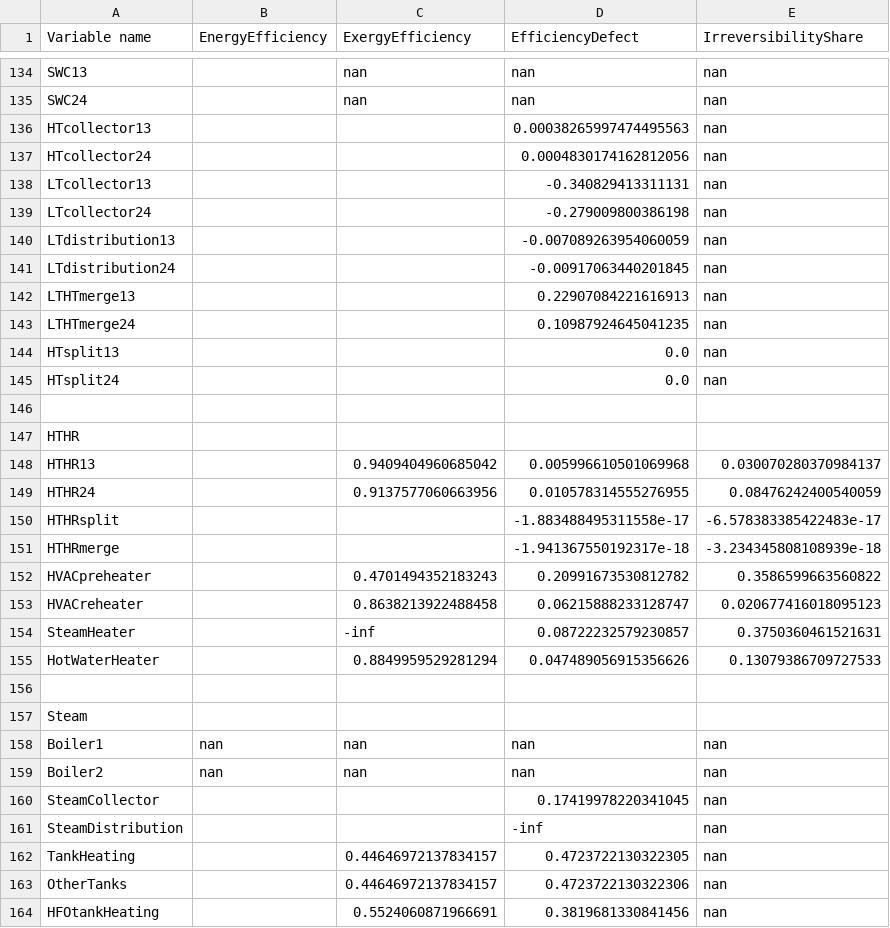
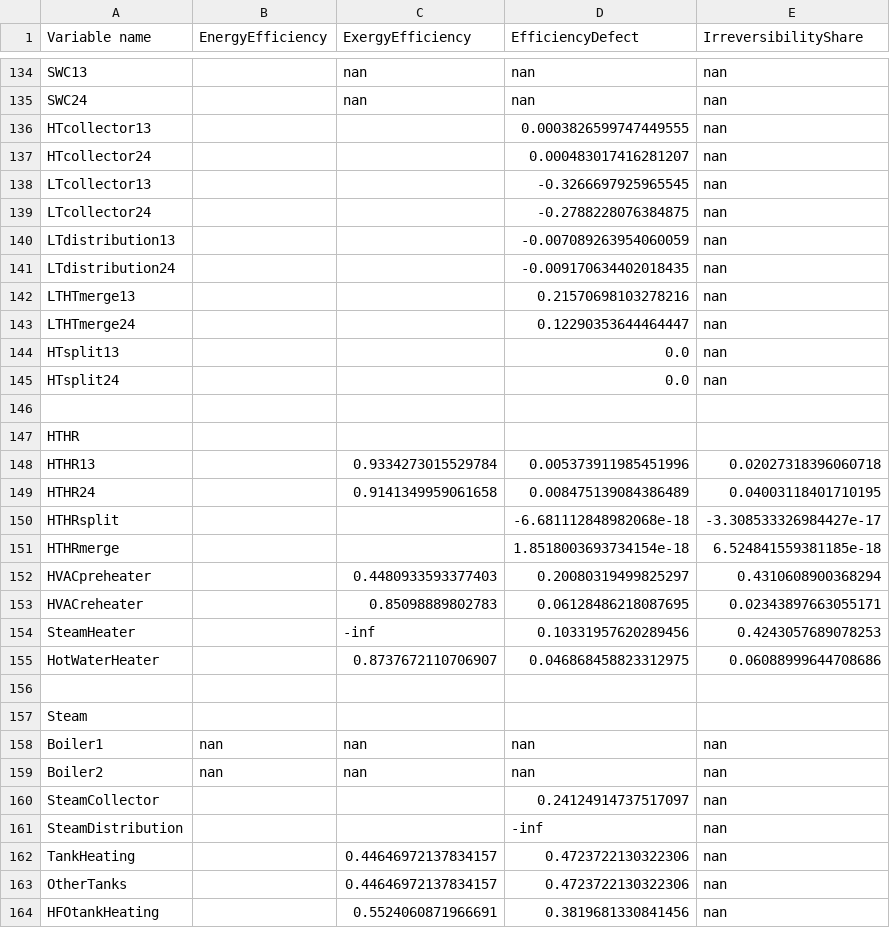
Before and after one commit to francescobaldi86/Ecos2015PaperExtension, a CSV file: Data_Process/aggregated_efficiencies.csv, drawn as a sheet; only a part is shown, gaps mark what is left out; the diff covers the shown part only.

```diff
--- a/Data_Process/aggregated_efficiencies.csv
+++ b/Data_Process/aggregated_efficiencies.csv
@@ -135,10 +135,10 @@ SWC13,,nan,nan,nan
 SWC24,,nan,nan,nan
-HTcollector13,,,0.00038265997474495563,nan
-HTcollector24,,,0.0004830174162812056,nan
-LTcollector13,,,-0.340829413311131,nan
-LTcollector24,,,-0.279009800386198,nan
+HTcollector13,,,0.0003826599747449555,nan
+HTcollector24,,,0.000483017416281207,nan
+LTcollector13,,,-0.3266697925965545,nan
+LTcollector24,,,-0.2788228076384875,nan
 LTdistribution13,,,-0.007089263954060059,nan
-LTdistribution24,,,-0.00917063440201845,nan
-LTHTmerge13,,,0.22907084221616913,nan
-LTHTmerge24,,,0.10987924645041235,nan
+LTdistribution24,,,-0.009170634402018435,nan
+LTHTmerge13,,,0.21570698103278216,nan
+LTHTmerge24,,,0.12290353644464447,nan
 HTsplit13,,,0.0,nan
@@ -147,10 +147,10 @@ HTsplit24,,,0.0,nan
 HTHR
-HTHR13,,0.9409404960685042,0.005996610501069968,0.030070280370984137
-HTHR24,,0.9137577060663956,0.010578314555276955,0.08476242400540059
-HTHRsplit,,,-1.883488495311558e-17,-6.578383385422483e-17
-HTHRmerge,,,-1.941367550192317e-18,-3.234345808108939e-18
-HVACpreheater,,0.4701494352183243,0.20991673530812782,0.3586599663560822
-HVACreheater,,0.8638213922488458,0.06215888233128747,0.020677416018095123
-SteamHeater,,-inf,0.08722232579230857,0.3750360461521631
-HotWaterHeater,,0.8849959529281294,0.047489056915356626,0.13079386709727533
+HTHR13,,0.9334273015529784,0.005373911985451996,0.02027318396060718
+HTHR24,,0.9141349959061658,0.008475139084386489,0.04003118401710195
+HTHRsplit,,,-6.681112848982068e-18,-3.308533326984427e-17
+HTHRmerge,,,1.8518003693734154e-18,6.524841559381185e-18
+HVACpreheater,,0.4480933593377403,0.20080319499825297,0.4310608900368294
+HVACreheater,,0.85098889802783,0.06128486218087695,0.02343897663055171
+SteamHeater,,-inf,0.10331957620289456,0.4243057689078253
+HotWaterHeater,,0.8737672110706907,0.046868458823312975,0.06088999644708686
 
@@ -159,5 +159,5 @@ Boiler1,nan,nan,nan,nan
 Boiler2,nan,nan,nan,nan
-SteamCollector,,,0.17419978220341045,nan
+SteamCollector,,,0.24124914737517097,nan
 SteamDistribution,,,-inf,nan
-TankHeating,,0.44646972137834157,0.4723722130322305,nan
+TankHeating,,0.44646972137834157,0.4723722130322306,nan
 OtherTanks,,0.44646972137834157,0.4723722130322306,nan
```
Also changed, not shown: 35 edited cells elsewhere in this file, 17 other files.
